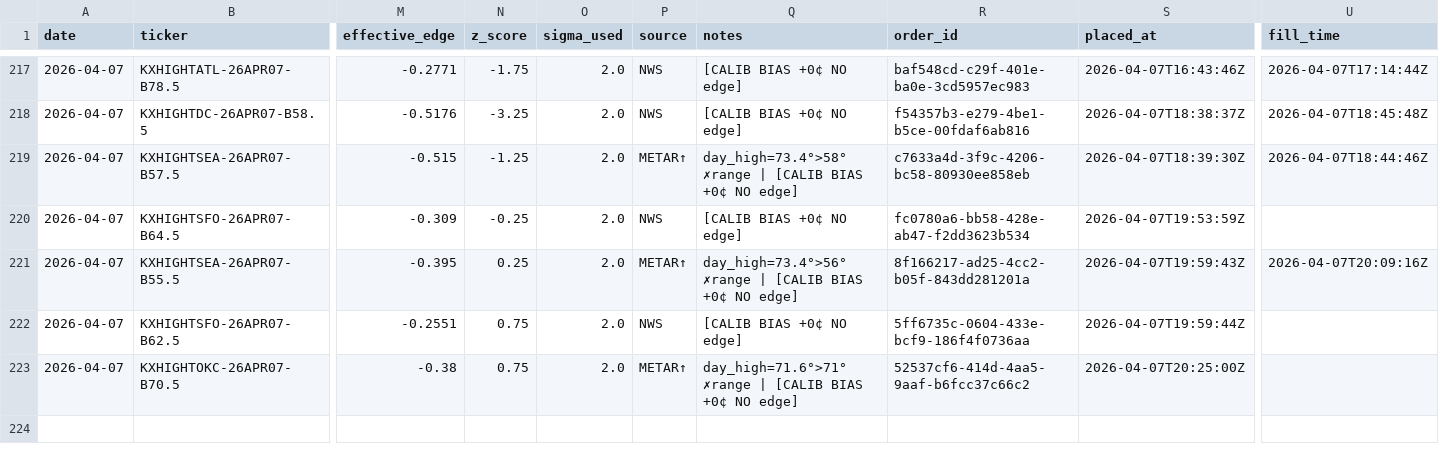
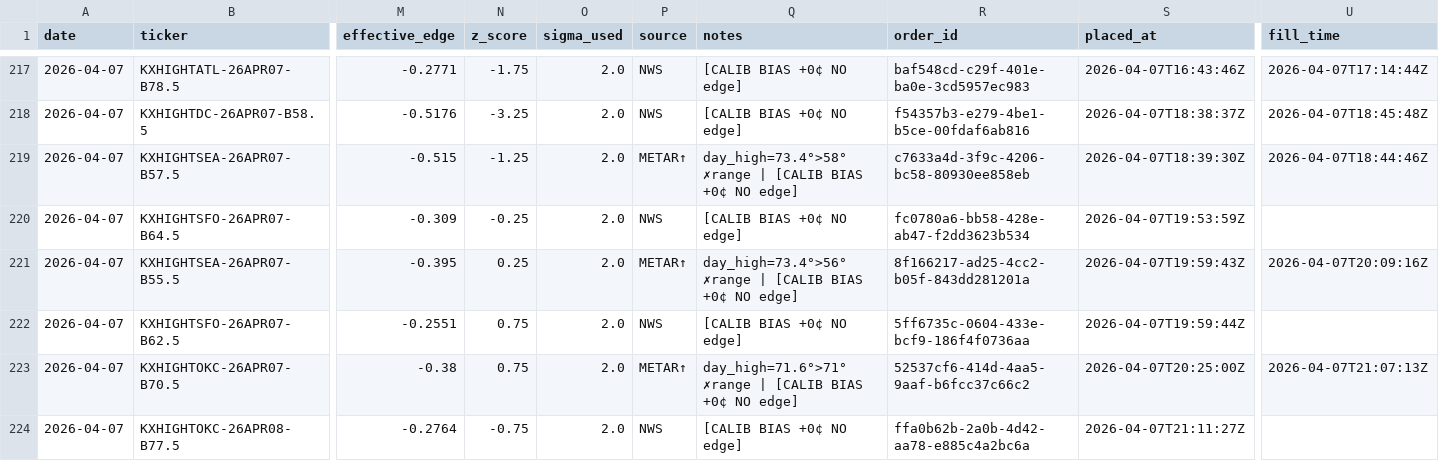
Before and after one commit to alexgarrison2/KalshiBotClaude, a CSV file: data/trades.csv, drawn as a sheet; only a part is shown, gaps mark what is left out; rows hold the shown columns only; the diff names each change by its address in the sheet, - before the commit and + after, or states it on an @@ line.

Commit message:
auto: trade log update

```diff
--- a/data/trades.csv
+++ b/data/trades.csv
-U223 (fill_time): (empty)
+U223 (fill_time): 2026-04-07T21:07:13Z
+row 224: 2026-04-07 | KXHIGHTOKC-26APR08-B77.5 | -0.2764 | -0.75 | 2.0 | NWS | [CALIB BIAS +0¢ NO edge] | ffa0b62b-2a0b-4d42-aa78-e885c4a2bc6a | 2026-04-07T21:11:27Z
```
